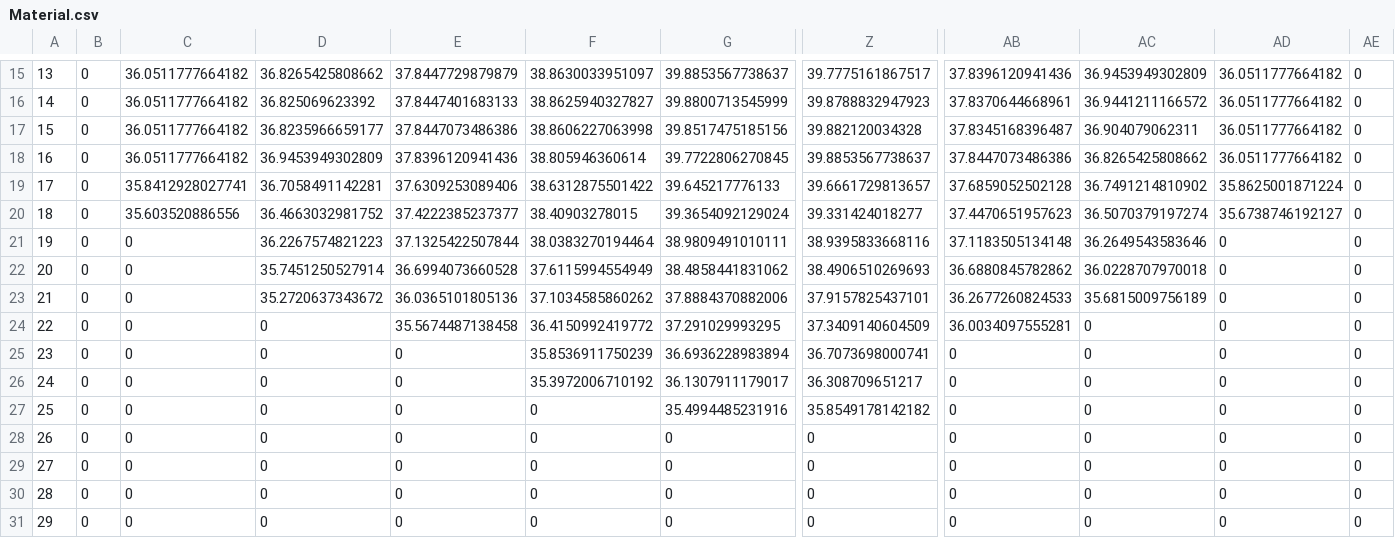
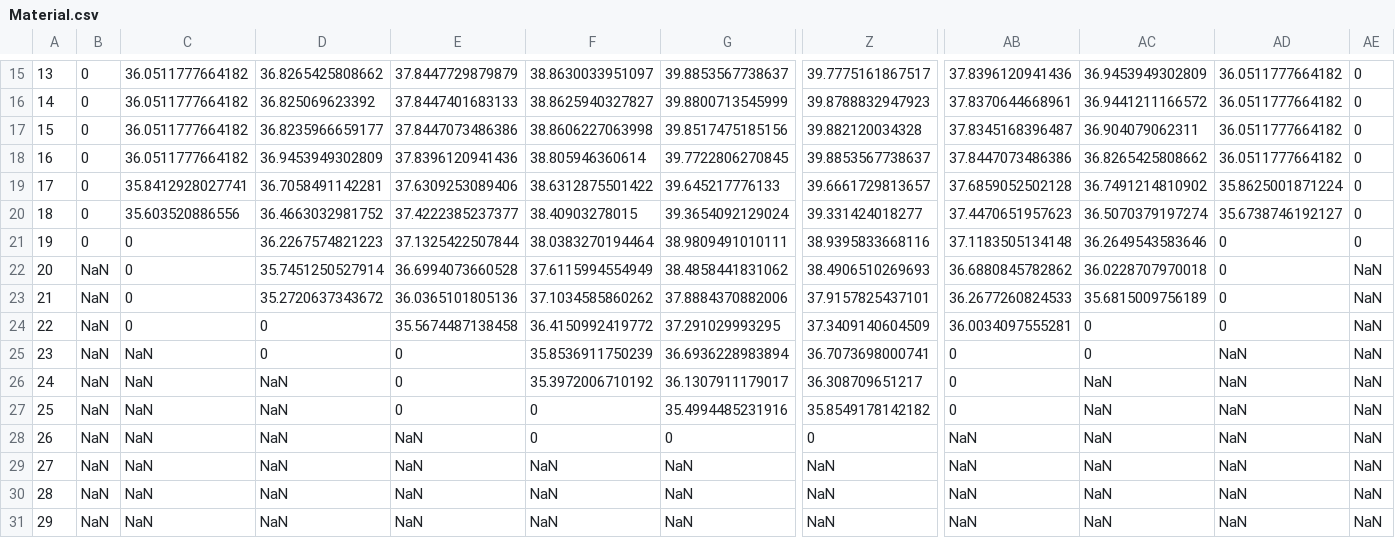
Before and after one commit to marcio-da-silva-arantes/data, a CSV file: Material.csv, drawn as a sheet; only a part is shown, gaps mark what is left out; the diff covers the shown part only; the diff names each change by its address in the sheet, - before the commit and + after, or states it on an @@ line.

```diff
--- a/Material.csv
+++ b/Material.csv
-B22:B31: 0
+B22:B31: NaN
-AE22:AE31: 0
+AE22:AE31: NaN
-C25:C31: 0
+C25:C31: NaN
-AD25:AD31: 0
+AD25:AD31: NaN
-D26:D31: 0
+D26:D31: NaN
-AC26:AC31: 0
+AC26:AC31: NaN
-E28:E31: 0
+E28:E31: NaN
-AB28:AB31: 0
+AB28:AB31: NaN
-F29:F31: 0
+F29:F31: NaN
-G29:G31: 0
+G29:G31: NaN
-Z29:Z31: 0
+Z29:Z31: NaN
```
Also changed, not shown: 89 edited cells elsewhere in this file.
